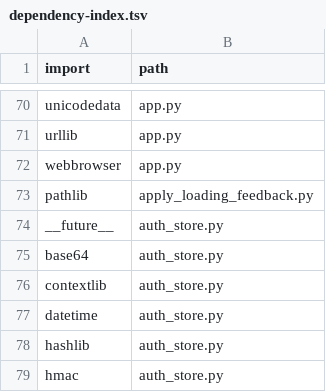
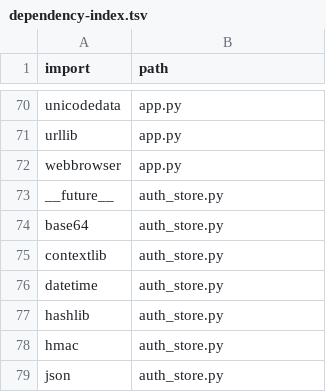
Before and after one commit to clarotechnet/dominium, a TSV file: .dominium/dependency-index.tsv, drawn as a sheet; only a part is shown, gaps mark what is left out; the shorter side is filled out with more unchanged rows; the diff names each change by its address in the sheet, - before the commit and + after, or states it on an @@ line.

```diff
--- a/.dominium/dependency-index.tsv
+++ b/.dominium/dependency-index.tsv
-row 73: pathlib | apply_loading_feedback.py
```
Also changed, not shown: .dominium/api-index.tsv, .dominium/file-index.tsv, 2 other files.
